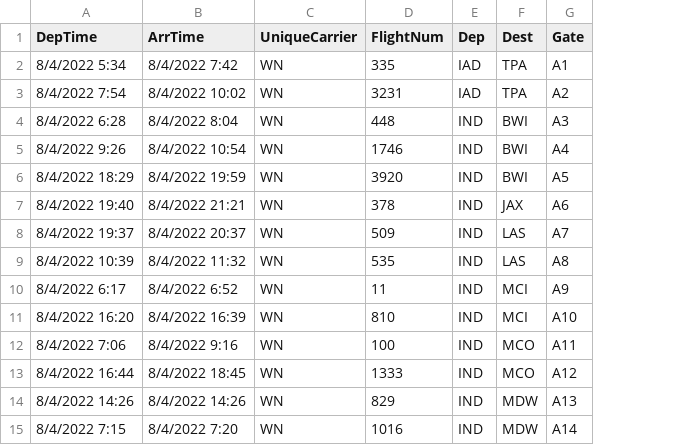
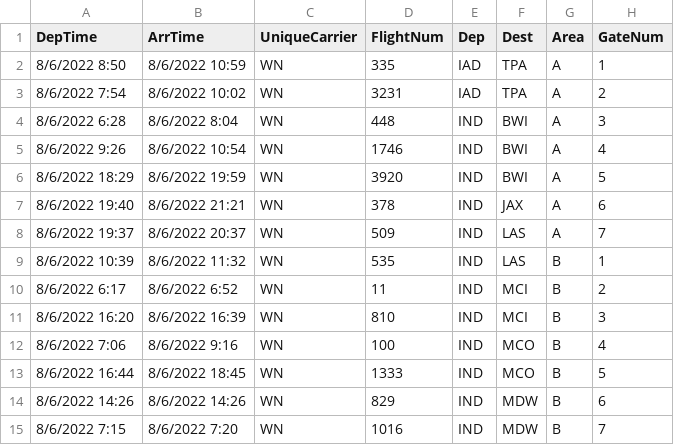
Before and after one commit to aatroshcenko/PlaneScheduleManager, a CSV file: PlaneScheduleManager.Server/Datasets/AirlineDataset/Flights/Flights.csv, drawn as a sheet; only a part is shown; removed rows and columns are numbered as before the commit, all else as after; the diff covers the shown part only; the diff names each change by its address in the sheet, - before the commit and + after, or states it on an @@ line.

Commit message:
Added sending messages to device by Area.
Removed ClientFactory.
Updated Flights dataset and PlaneFlight mapping.

```diff
--- a/PlaneScheduleManager.Server/Datasets/AirlineDataset/Flights/Flights.csv
+++ b/PlaneScheduleManager.Server/Datasets/AirlineDataset/Flights/Flights.csv
-column G (Gate), rows 2-15: A1 | A2 | A3 | A4 | A5 | A6 | A7 | A8 | A9 | A10 | A11 | A12 | A13 | A14
+column G (Area), rows 2-15: A | A | A | A | A | A | A | B | B | B | B | B | B | B
+column H (GateNum), rows 2-15: 1 | 2 | 3 | 4 | 5 | 6 | 7 | 1 | 2 | 3 | 4 | 5 | 6 | 7
-A2 (DepTime): 8/4/2022 5:34
+A2 (DepTime): 8/6/2022 8:50
-B2 (ArrTime): 8/4/2022 7:42
+B2 (ArrTime): 8/6/2022 10:59
-A3 (DepTime): 8/4/2022 7:54
+A3 (DepTime): 8/6/2022 7:54
-B3 (ArrTime): 8/4/2022 10:02
+B3 (ArrTime): 8/6/2022 10:02
-A4 (DepTime): 8/4/2022 6:28
+A4 (DepTime): 8/6/2022 6:28
-B4 (ArrTime): 8/4/2022 8:04
+B4 (ArrTime): 8/6/2022 8:04
-A5 (DepTime): 8/4/2022 9:26
+A5 (DepTime): 8/6/2022 9:26
-B5 (ArrTime): 8/4/2022 10:54
+B5 (ArrTime): 8/6/2022 10:54
-A6 (DepTime): 8/4/2022 18:29
+A6 (DepTime): 8/6/2022 18:29
-B6 (ArrTime): 8/4/2022 19:59
+B6 (ArrTime): 8/6/2022 19:59
-A7 (DepTime): 8/4/2022 19:40
+A7 (DepTime): 8/6/2022 19:40
-B7 (ArrTime): 8/4/2022 21:21
+B7 (ArrTime): 8/6/2022 21:21
-A8 (DepTime): 8/4/2022 19:37
+A8 (DepTime): 8/6/2022 19:37
-B8 (ArrTime): 8/4/2022 20:37
+B8 (ArrTime): 8/6/2022 20:37
-A9 (DepTime): 8/4/2022 10:39
+A9 (DepTime): 8/6/2022 10:39
-B9 (ArrTime): 8/4/2022 11:32
+B9 (ArrTime): 8/6/2022 11:32
-A10 (DepTime): 8/4/2022 6:17
+A10 (DepTime): 8/6/2022 6:17
-B10 (ArrTime): 8/4/2022 6:52
+B10 (ArrTime): 8/6/2022 6:52
-A11 (DepTime): 8/4/2022 16:20
+A11 (DepTime): 8/6/2022 16:20
-B11 (ArrTime): 8/4/2022 16:39
+B11 (ArrTime): 8/6/2022 16:39
-A12 (DepTime): 8/4/2022 7:06
+A12 (DepTime): 8/6/2022 7:06
-B12 (ArrTime): 8/4/2022 9:16
+B12 (ArrTime): 8/6/2022 9:16
-A13 (DepTime): 8/4/2022 16:44
+A13 (DepTime): 8/6/2022 16:44
-B13 (ArrTime): 8/4/2022 18:45
+B13 (ArrTime): 8/6/2022 18:45
-A14 (DepTime): 8/4/2022 14:26
+A14 (DepTime): 8/6/2022 14:26
-B14 (ArrTime): 8/4/2022 14:26
+B14 (ArrTime): 8/6/2022 14:26
-A15 (DepTime): 8/4/2022 7:15
+A15 (DepTime): 8/6/2022 7:15
-B15 (ArrTime): 8/4/2022 7:20
+B15 (ArrTime): 8/6/2022 7:20
```
Also changed, not shown: 10 edited cells elsewhere in this file, 14 other files.
